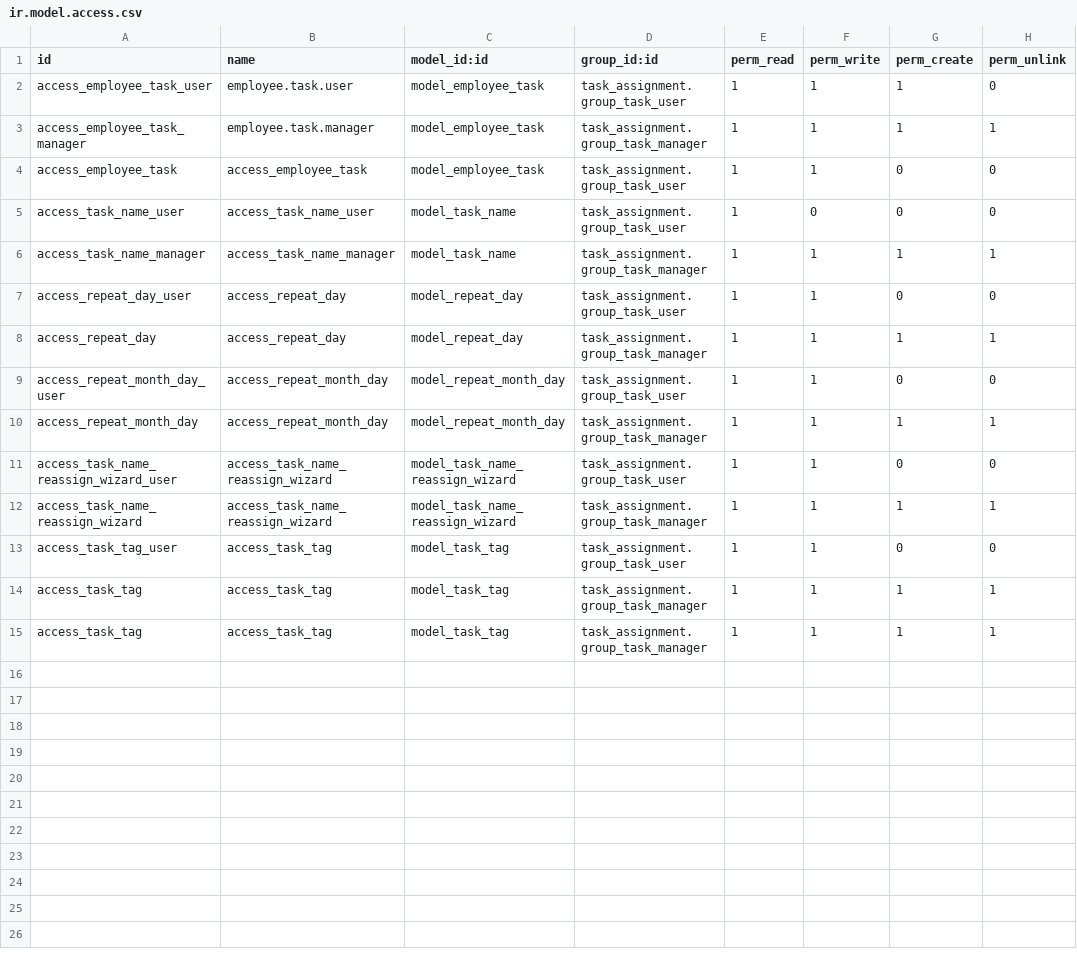
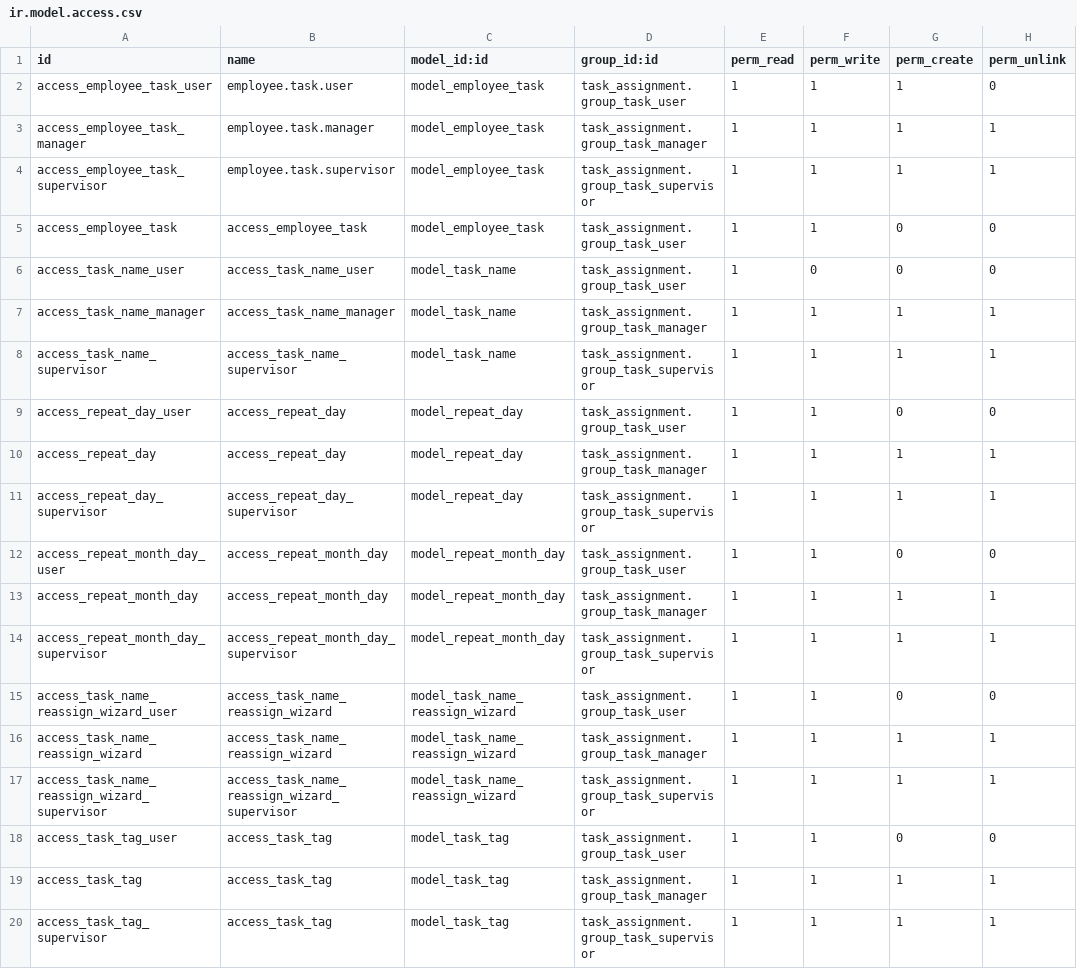
Before and after one commit to najwa-56/odoo-1, a CSV file: custom-addons/task_assignment/security/ir.model.access.csv, drawn as a sheet.

Commit message:
upload new version of task assigment

```diff
--- a/custom-addons/task_assignment/security/ir.model.access.csv
+++ b/custom-addons/task_assignment/security/ir.model.access.csv
@@ -3,2 +3,3 @@ access_employee_task_user,employee.task.user,model_employee_task,task_assignment
 access_employee_task_manager,employee.task.manager,model_employee_task,task_assignment.group_task_manager,1,1,1,1
+access_employee_task_supervisor,employee.task.supervisor,model_employee_task,task_assignment.group_task_supervisor,1,1,1,1
 access_employee_task,access_employee_task,model_employee_task,task_assignment.group_task_user,1,1,0,0
@@ -6,10 +7,14 @@ access_task_name_user,access_task_name_user,model_task_name,task_assignment.grou
 access_task_name_manager,access_task_name_manager,model_task_name,task_assignment.group_task_manager,1,1,1,1
+access_task_name_supervisor,access_task_name_supervisor,model_task_name,task_assignment.group_task_supervisor,1,1,1,1
 access_repeat_day_user,access_repeat_day,model_repeat_day,task_assignment.group_task_user,1,1,0,0
 access_repeat_day,access_repeat_day,model_repeat_day,task_assignment.group_task_manager,1,1,1,1
+access_repeat_day_supervisor,access_repeat_day_supervisor,model_repeat_day,task_assignment.group_task_supervisor,1,1,1,1
 access_repeat_month_day_user,access_repeat_month_day,model_repeat_month_day,task_assignment.group_task_user,1,1,0,0
 access_repeat_month_day,access_repeat_month_day,model_repeat_month_day,task_assignment.group_task_manager,1,1,1,1
+access_repeat_month_day_supervisor,access_repeat_month_day_supervisor,model_repeat_month_day,task_assignment.group_task_supervisor,1,1,1,1
 access_task_name_reassign_wizard_user,access_task_name_reassign_wizard,model_task_name_reassign_wizard,task_assignment.group_task_user,1,1,0,0
 access_task_name_reassign_wizard,access_task_name_reassign_wizard,model_task_name_reassign_wizard,task_assignment.group_task_manager,1,1,1,1
+access_task_name_reassign_wizard_supervisor,access_task_name_reassign_wizard_supervisor,model_task_name_reassign_wizard,task_assignment.group_task_supervisor,1,1,1,1
 access_task_tag_user,access_task_tag,model_task_tag,task_assignment.group_task_user,1,1,0,0
 access_task_tag,access_task_tag,model_task_tag,task_assignment.group_task_manager,1,1,1,1
-access_task_tag,access_task_tag,model_task_tag,task_assignment.group_task_manager,1,1,1,1
+access_task_tag_supervisor,access_task_tag,model_task_tag,task_assignment.group_task_supervisor,1,1,1,1
```
Also changed, not shown: 4 other files.
